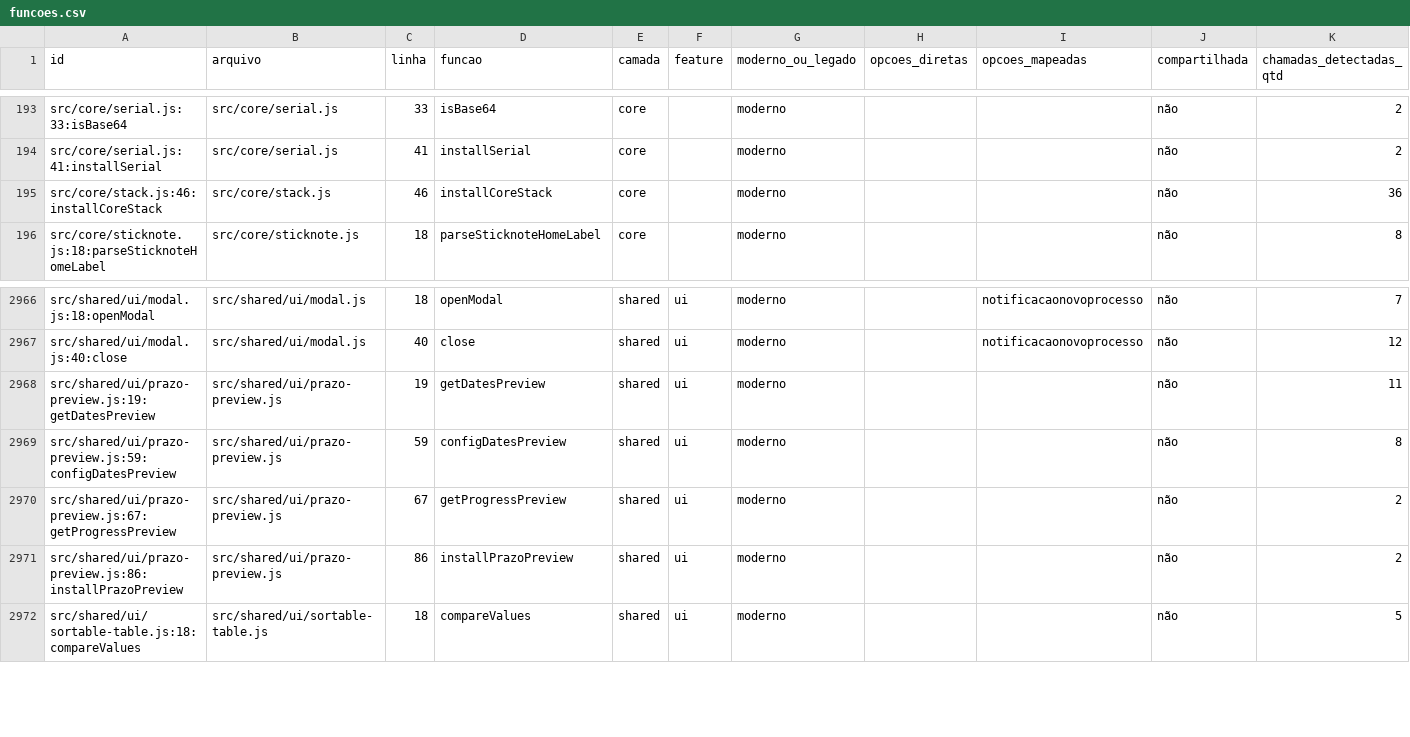
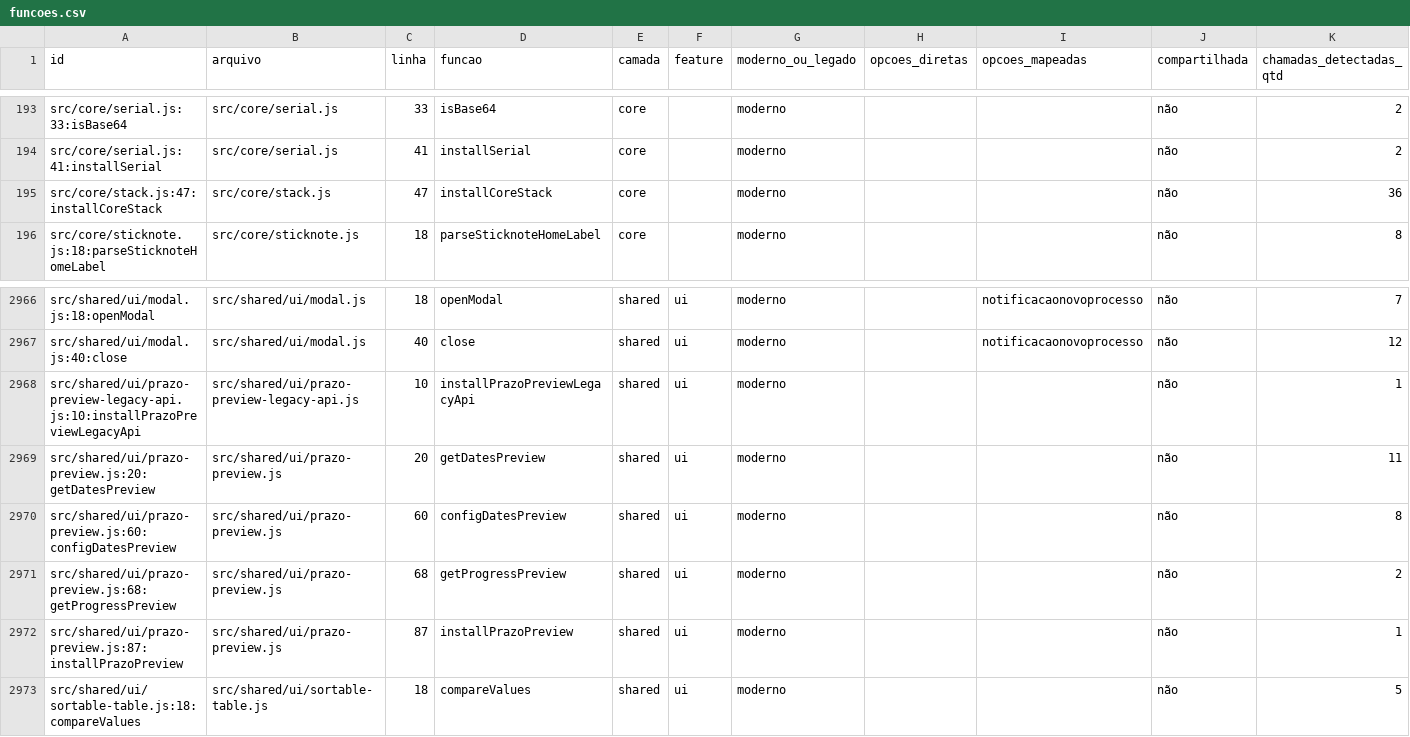
Before and after one commit to SEI-Pro/sei-pro, a CSV file: docs/mapping-funcoes-configuracoes/funcoes.csv, drawn as a sheet; only a part is shown, gaps mark what is left out.

Commit message:
refactor(shared): isolate prazo preview legacy aliases [sei-pro-prf-loop]

```diff
--- a/docs/mapping-funcoes-configuracoes/funcoes.csv
+++ b/docs/mapping-funcoes-configuracoes/funcoes.csv
@@ -194,3 +194,3 @@ src/core/serial.js:33:isBase64,src/core/serial.js,33,isBase64,core,,moderno,,,n
 src/core/serial.js:41:installSerial,src/core/serial.js,41,installSerial,core,,moderno,,,não,2
-src/core/stack.js:46:installCoreStack,src/core/stack.js,46,installCoreStack,core,,moderno,,,não,36
+src/core/stack.js:47:installCoreStack,src/core/stack.js,47,installCoreStack,core,,moderno,,,não,36
 src/core/sticknote.js:18:parseSticknoteHomeLabel,src/core/sticknote.js,18,parseSticknoteHomeLabel,core,,moderno,,,não,8
@@ -2967,6 +2967,7 @@ src/shared/ui/modal.js:18:openModal,src/shared/ui/modal.js,18,openModal,shared,u
 src/shared/ui/modal.js:40:close,src/shared/ui/modal.js,40,close,shared,ui,moderno,,notificacaonovoprocesso,não,12
-src/shared/ui/prazo-preview.js:19:getDatesPreview,src/shared/ui/prazo-preview.js,19,getDatesPreview,shared,ui,moderno,,,não,11
-src/shared/ui/prazo-preview.js:59:configDatesPreview,src/shared/ui/prazo-preview.js,59,configDatesPreview,shared,ui,moderno,,,não,8
-src/shared/ui/prazo-preview.js:67:getProgressPreview,src/shared/ui/prazo-preview.js,67,getProgressPreview,shared,ui,moderno,,,não,2
-src/shared/ui/prazo-preview.js:86:installPrazoPreview,src/shared/ui/prazo-preview.js,86,installPrazoPreview,shared,ui,moderno,,,não,2
+src/shared/ui/prazo-preview-legacy-api.js:10:installPrazoPreviewLegacyApi,src/shared/ui/prazo-preview-legacy-api.js,10,installPrazoPreviewLegacyApi,shared,ui,moderno,,,não,1
+src/shared/ui/prazo-preview.js:20:getDatesPreview,src/shared/ui/prazo-preview.js,20,getDatesPreview,shared,ui,moderno,,,não,11
+src/shared/ui/prazo-preview.js:60:configDatesPreview,src/shared/ui/prazo-preview.js,60,configDatesPreview,shared,ui,moderno,,,não,8
+src/shared/ui/prazo-preview.js:68:getProgressPreview,src/shared/ui/prazo-preview.js,68,getProgressPreview,shared,ui,moderno,,,não,2
+src/shared/ui/prazo-preview.js:87:installPrazoPreview,src/shared/ui/prazo-preview.js,87,installPrazoPreview,shared,ui,moderno,,,não,1
 src/shared/ui/sortable-table.js:18:compareValues,src/shared/ui/sortable-table.js,18,compareValues,shared,ui,moderno,,,não,5
```
Also changed, not shown: 9 other files.
